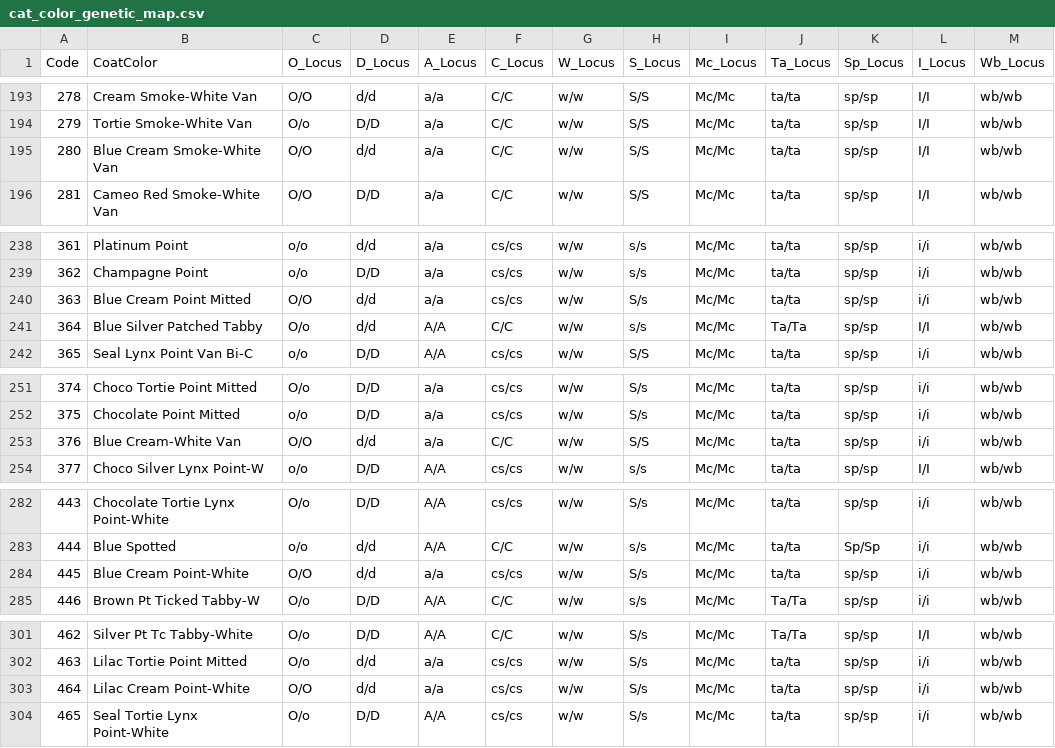
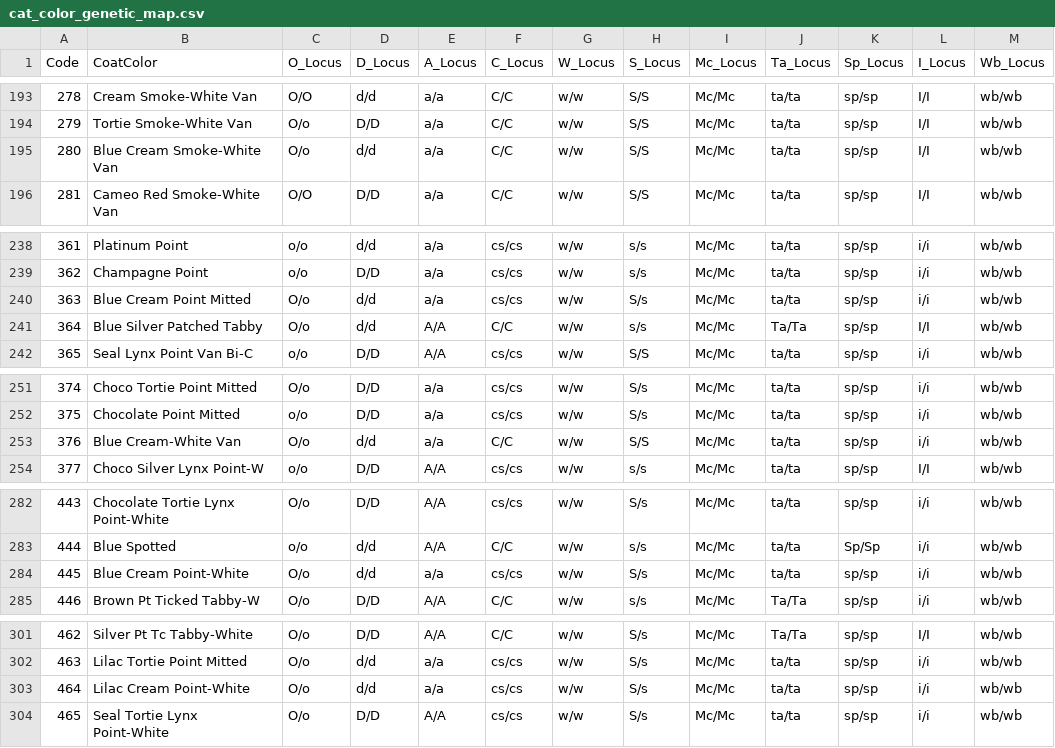
Before and after one commit to NekoyaJolly/cats-breeding-simulator, a CSV file: docs/architecture/cat_color_genetic_map.csv, drawn as a sheet; only a part is shown, gaps mark what is left out; the diff covers the shown part only.

```diff
--- a/docs/architecture/cat_color_genetic_map.csv
+++ b/docs/architecture/cat_color_genetic_map.csv
@@ -194,3 +194,3 @@
 279,Tortie Smoke-White Van,O/o,D/D,a/a,C/C,w/w,S/S,Mc/Mc,ta/ta,sp/sp,I/I,wb/wb
-280,Blue Cream Smoke-White Van,O/O,d/d,a/a,C/C,w/w,S/S,Mc/Mc,ta/ta,sp/sp,I/I,wb/wb
+280,Blue Cream Smoke-White Van,O/o,d/d,a/a,C/C,w/w,S/S,Mc/Mc,ta/ta,sp/sp,I/I,wb/wb
 281,Cameo Red Smoke-White Van,O/O,D/D,a/a,C/C,w/w,S/S,Mc/Mc,ta/ta,sp/sp,I/I,wb/wb
@@ -239,3 +239,3 @@
 362,Champagne Point,o/o,D/D,a/a,cs/cs,w/w,s/s,Mc/Mc,ta/ta,sp/sp,i/i,wb/wb
-363,Blue Cream Point Mitted,O/O,d/d,a/a,cs/cs,w/w,S/s,Mc/Mc,ta/ta,sp/sp,i/i,wb/wb
+363,Blue Cream Point Mitted,O/o,d/d,a/a,cs/cs,w/w,S/s,Mc/Mc,ta/ta,sp/sp,i/i,wb/wb
 364,Blue Silver Patched Tabby,O/o,d/d,A/A,C/C,w/w,s/s,Mc/Mc,Ta/Ta,sp/sp,I/I,wb/wb
@@ -252,3 +252,3 @@
 375,Chocolate Point Mitted,o/o,D/D,a/a,cs/cs,w/w,S/s,Mc/Mc,ta/ta,sp/sp,i/i,wb/wb
-376,Blue Cream-White Van,O/O,d/d,a/a,C/C,w/w,S/S,Mc/Mc,ta/ta,sp/sp,i/i,wb/wb
+376,Blue Cream-White Van,O/o,d/d,a/a,C/C,w/w,S/S,Mc/Mc,ta/ta,sp/sp,i/i,wb/wb
 377,Choco Silver Lynx Point-W,o/o,D/D,A/A,cs/cs,w/w,s/s,Mc/Mc,ta/ta,sp/sp,I/I,wb/wb
@@ -283,3 +283,3 @@
 444,Blue Spotted,o/o,d/d,A/A,C/C,w/w,s/s,Mc/Mc,ta/ta,Sp/Sp,i/i,wb/wb
-445,Blue Cream Point-White,O/O,d/d,a/a,cs/cs,w/w,S/s,Mc/Mc,ta/ta,sp/sp,i/i,wb/wb
+445,Blue Cream Point-White,O/o,d/d,a/a,cs/cs,w/w,S/s,Mc/Mc,ta/ta,sp/sp,i/i,wb/wb
 446,Brown Pt Ticked Tabby-W,O/o,D/D,A/A,C/C,w/w,s/s,Mc/Mc,Ta/Ta,sp/sp,i/i,wb/wb
@@ -302,3 +302,3 @@
 463,Lilac Tortie Point Mitted,O/o,d/d,a/a,cs/cs,w/w,S/s,Mc/Mc,ta/ta,sp/sp,i/i,wb/wb
-464,Lilac Cream Point-White,O/O,d/d,a/a,cs/cs,w/w,S/s,Mc/Mc,ta/ta,sp/sp,i/i,wb/wb
+464,Lilac Cream Point-White,O/o,d/d,a/a,cs/cs,w/w,S/s,Mc/Mc,ta/ta,sp/sp,i/i,wb/wb
 465,Seal Tortie Lynx Point-White,O/o,D/D,A/A,cs/cs,w/w,S/s,Mc/Mc,ta/ta,sp/sp,i/i,wb/wb
```
Also changed, not shown: 22 edited cells elsewhere in this file, 5 other files.
